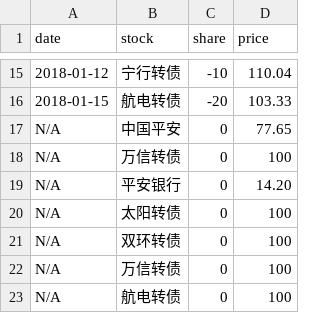
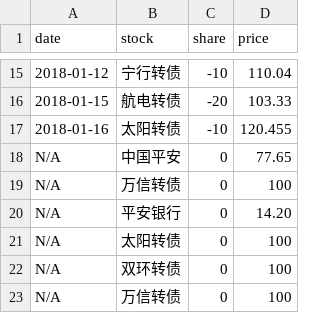
Before and after one commit to jinbin/lifebook, a CSV file: data/2018/investment/stock.csv, drawn as a sheet; only a part is shown, gaps mark what is left out; the shorter side is filled out with more unchanged rows.

Commit message:
commit

```diff
--- a/data/2018/investment/stock.csv
+++ b/data/2018/investment/stock.csv
@@ -16,2 +16,3 @@ date, stock, share, price
 2018-01-15, 航电转债, -20, 103.33
+2018-01-16, 太阳转债, -10, 120.455
 N/A, 中国平安, 0, 77.65
```
